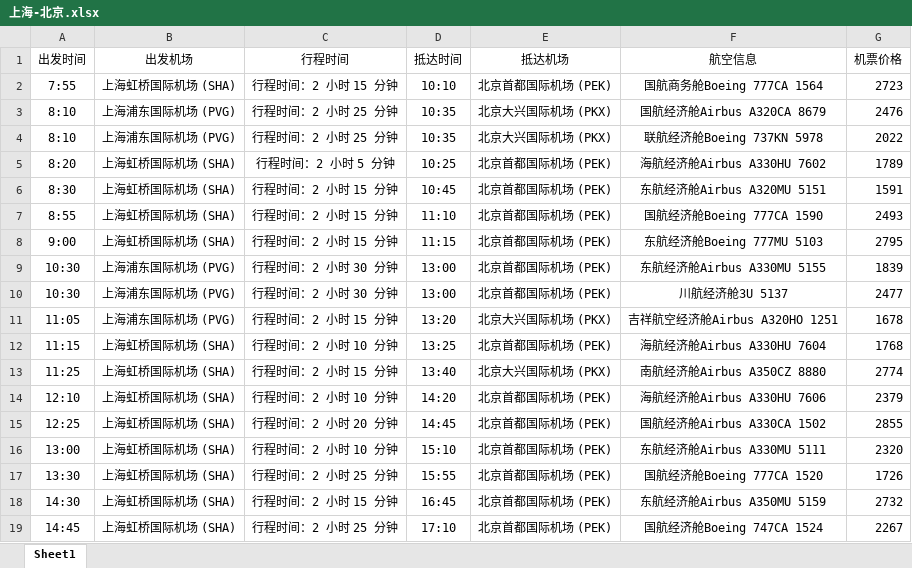
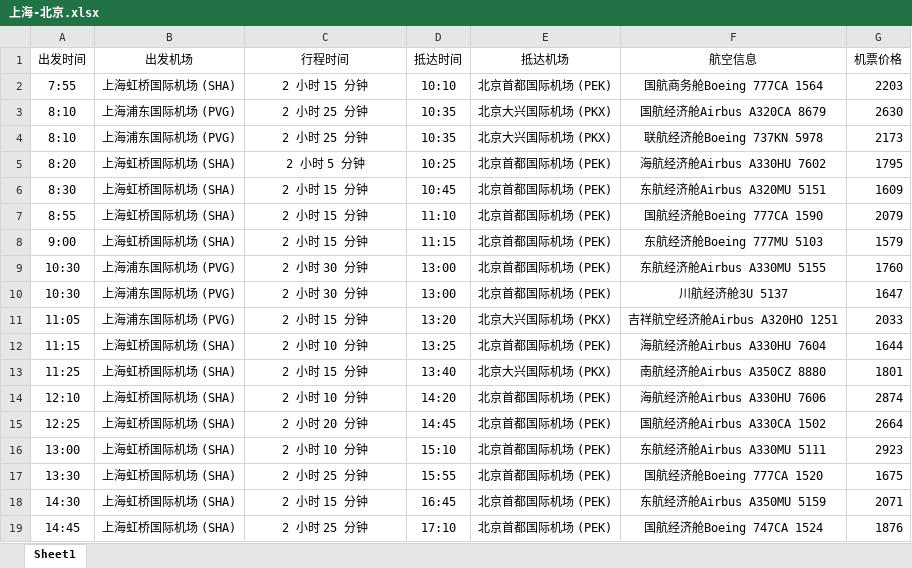
Before and after one commit to psk0404/Flight-Booking-System, an Excel workbook: data/air_info/上海-北京.xlsx, sheet Sheet1, drawn as a sheet; only a part is shown; values as stored, in another font and other column widths than the file's, no borders; the diff covers the shown part only; the diff names each change by its address in the sheet, - before the commit and + after, or states it on an @@ line.

```diff
--- a/data/air_info/上海-北京.xlsx (sheet Sheet1)
+++ b/data/air_info/上海-北京.xlsx (sheet Sheet1)
-C2 (行程时间): 行程时间：2 小时 15 分钟
+C2 (行程时间): 2 小时 15 分钟
-G2 (机票价格): 2723
+G2 (机票价格): 2203
-C3:C4 (行程时间): 行程时间：2 小时 25 分钟
+C3:C4 (行程时间): 2 小时 25 分钟
-G3 (机票价格): 2476
+G3 (机票价格): 2630
-G4 (机票价格): 2022
+G4 (机票价格): 2173
-C5 (行程时间): 行程时间：2 小时 5 分钟
+C5 (行程时间): 2 小时 5 分钟
-G5 (机票价格): 1789
+G5 (机票价格): 1795
-C6:C8 (行程时间): 行程时间：2 小时 15 分钟
+C6:C8 (行程时间): 2 小时 15 分钟
-G6 (机票价格): 1591
+G6 (机票价格): 1609
-G7 (机票价格): 2493
+G7 (机票价格): 2079
-G8 (机票价格): 2795
+G8 (机票价格): 1579
-C9:C10 (行程时间): 行程时间：2 小时 30 分钟
+C9:C10 (行程时间): 2 小时 30 分钟
-G9 (机票价格): 1839
+G9 (机票价格): 1760
-G10 (机票价格): 2477
+G10 (机票价格): 1647
-C11 (行程时间): 行程时间：2 小时 15 分钟
+C11 (行程时间): 2 小时 15 分钟
-G11 (机票价格): 1678
+G11 (机票价格): 2033
-C12 (行程时间): 行程时间：2 小时 10 分钟
+C12 (行程时间): 2 小时 10 分钟
-G12 (机票价格): 1768
+G12 (机票价格): 1644
-C13 (行程时间): 行程时间：2 小时 15 分钟
+C13 (行程时间): 2 小时 15 分钟
-G13 (机票价格): 2774
+G13 (机票价格): 1801
-C14 (行程时间): 行程时间：2 小时 10 分钟
+C14 (行程时间): 2 小时 10 分钟
-G14 (机票价格): 2379
+G14 (机票价格): 2874
-C15 (行程时间): 行程时间：2 小时 20 分钟
+C15 (行程时间): 2 小时 20 分钟
-G15 (机票价格): 2855
+G15 (机票价格): 2664
-C16 (行程时间): 行程时间：2 小时 10 分钟
+C16 (行程时间): 2 小时 10 分钟
-G16 (机票价格): 2320
+G16 (机票价格): 2923
-C17 (行程时间): 行程时间：2 小时 25 分钟
+C17 (行程时间): 2 小时 25 分钟
-G17 (机票价格): 1726
+G17 (机票价格): 1675
-C18 (行程时间): 行程时间：2 小时 15 分钟
+C18 (行程时间): 2 小时 15 分钟
-G18 (机票价格): 2732
+G18 (机票价格): 2071
-C19 (行程时间): 行程时间：2 小时 25 分钟
+C19 (行程时间): 2 小时 25 分钟
-G19 (机票价格): 2267
+G19 (机票价格): 1876
```
Also changed, not shown: 44 edited cells elsewhere in this sheet, data/air_info/东京-上海.xlsx, data/air_info/北京-西安.xlsx, 41 other files.
